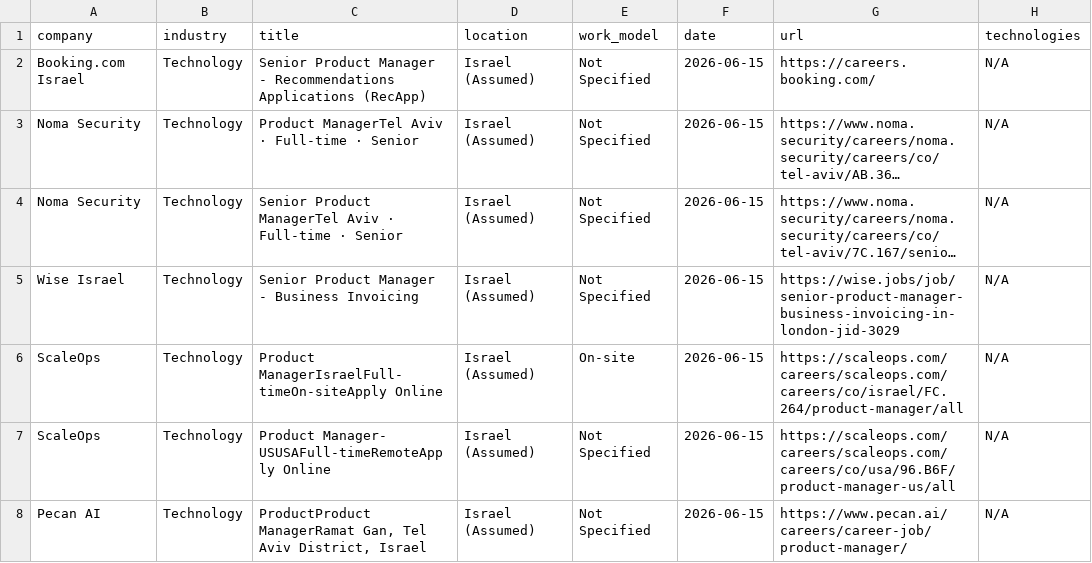
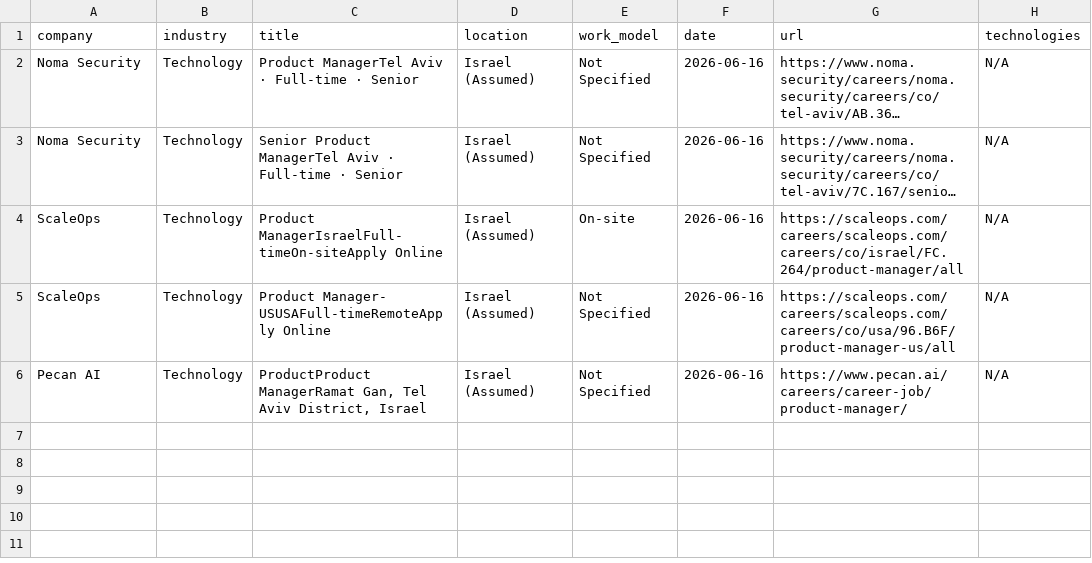
Before and after one commit to SKleeblatt/Kleeblatt-job-board, a CSV file: jobs/product.csv, drawn as a sheet; long unchanged cells end in …; removed rows and columns are numbered as before the commit, all else as after; the diff names each change by its address in the sheet, - before the commit and + after, or states it on an @@ line.

```diff
--- a/jobs/product.csv
+++ b/jobs/product.csv
-row 2: Booking.com Israel | Technology | Senior Product Manager - Recommendations Applications (RecApp) | Israel (Assumed) | Not Specified | 2026-06-15 | https://careers.booking.com/ | N/A
-F2:F3 (date): 2026-06-15
+F2:F3 (date): 2026-06-16
-row 5: Wise Israel | Technology | Senior Product Manager - Business Invoicing | Israel (Assumed) | Not Specified | 2026-06-15 | https://wise.jobs/job/senior-product-manager-business-invoicing-in-london-jid-3029 | N/A
-F4:F6 (date): 2026-06-15
+F4:F6 (date): 2026-06-16
```
Also changed, not shown: jobs/other.csv, jobs/qa.csv, 16 other files.
